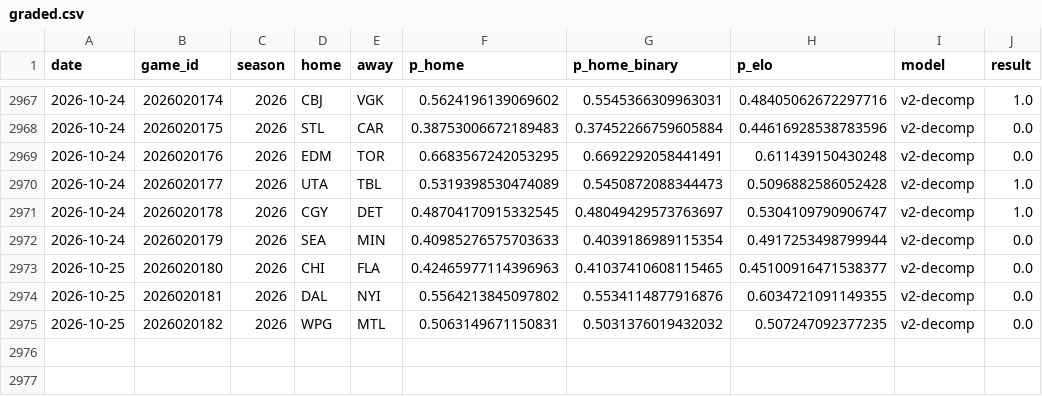
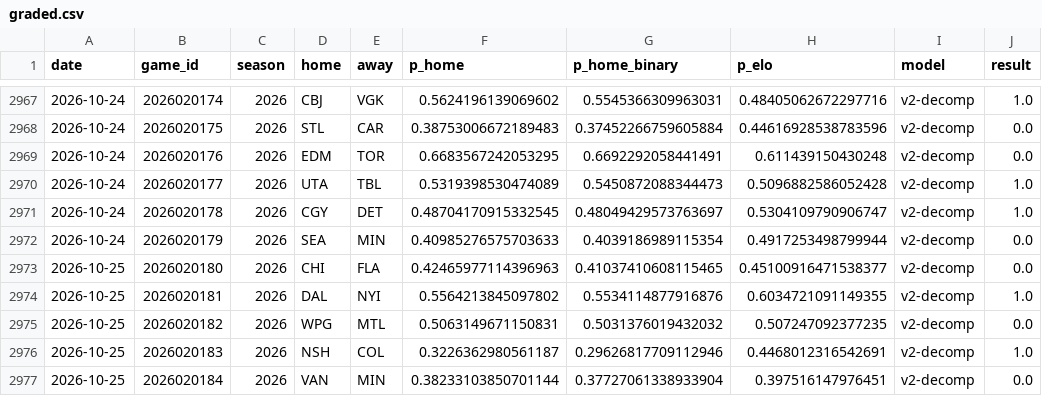
Before and after one commit to azcal/mbm-nhl, a CSV file: logs/graded.csv, drawn as a sheet; only a part is shown, gaps mark what is left out.

```diff
--- a/logs/graded.csv
+++ b/logs/graded.csv
@@ -2973,3 +2973,5 @@ date,game_id,season,home,away,p_home,p_home_binary,p_elo,model,result
 2026-10-25,2026020180,2026,CHI,FLA,0.42465977114396963,0.41037410608115465,0.45100916471538377,v2-decomp,0.0
-2026-10-25,2026020181,2026,DAL,NYI,0.5564213845097802,0.5534114877916876,0.6034721091149355,v2-decomp,0.0
+2026-10-25,2026020181,2026,DAL,NYI,0.5564213845097802,0.5534114877916876,0.6034721091149355,v2-decomp,1.0
 2026-10-25,2026020182,2026,WPG,MTL,0.5063149671150831,0.5031376019432032,0.507247092377235,v2-decomp,0.0
+2026-10-25,2026020183,2026,NSH,COL,0.3226362980561187,0.29626817709112946,0.4468012316542691,v2-decomp,1.0
+2026-10-25,2026020184,2026,VAN,MIN,0.38233103850701144,0.37727061338933904,0.397516147976451,v2-decomp,0.0
```
Also changed, not shown: data/games.csv, logs/predictions.csv, 3 other files.
